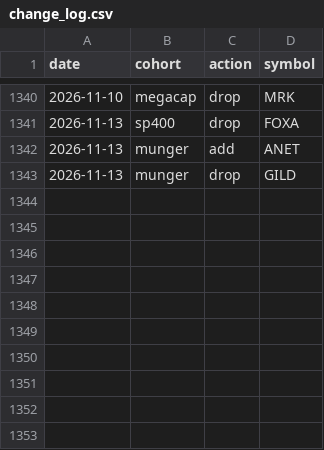
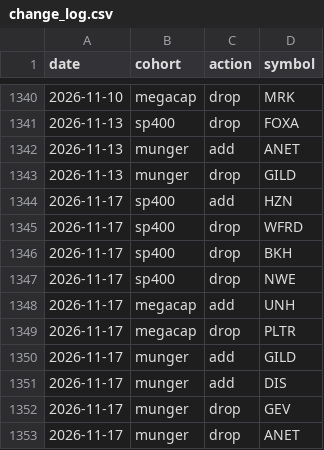
Before and after one commit to zacseidel/momentum, a CSV file: data/universe/change_log.csv, drawn as a sheet; only a part is shown, gaps mark what is left out; the diff names each change by its address in the sheet, - before the commit and + after, or states it on an @@ line.

```diff
--- a/data/universe/change_log.csv
+++ b/data/universe/change_log.csv
+row 1344: 2026-11-17 | sp400 | add | HZN
+row 1345: 2026-11-17 | sp400 | drop | WFRD
+row 1346: 2026-11-17 | sp400 | drop | BKH
+row 1347: 2026-11-17 | sp400 | drop | NWE
+row 1348: 2026-11-17 | megacap | add | UNH
+row 1349: 2026-11-17 | megacap | drop | PLTR
+row 1350: 2026-11-17 | munger | add | GILD
+row 1351: 2026-11-17 | munger | add | DIS
+row 1352: 2026-11-17 | munger | drop | GEV
+row 1353: 2026-11-17 | munger | drop | ANET
```
Also changed, not shown: data/universe/megacap.csv, data/universe/munger.csv, 8 other files.
